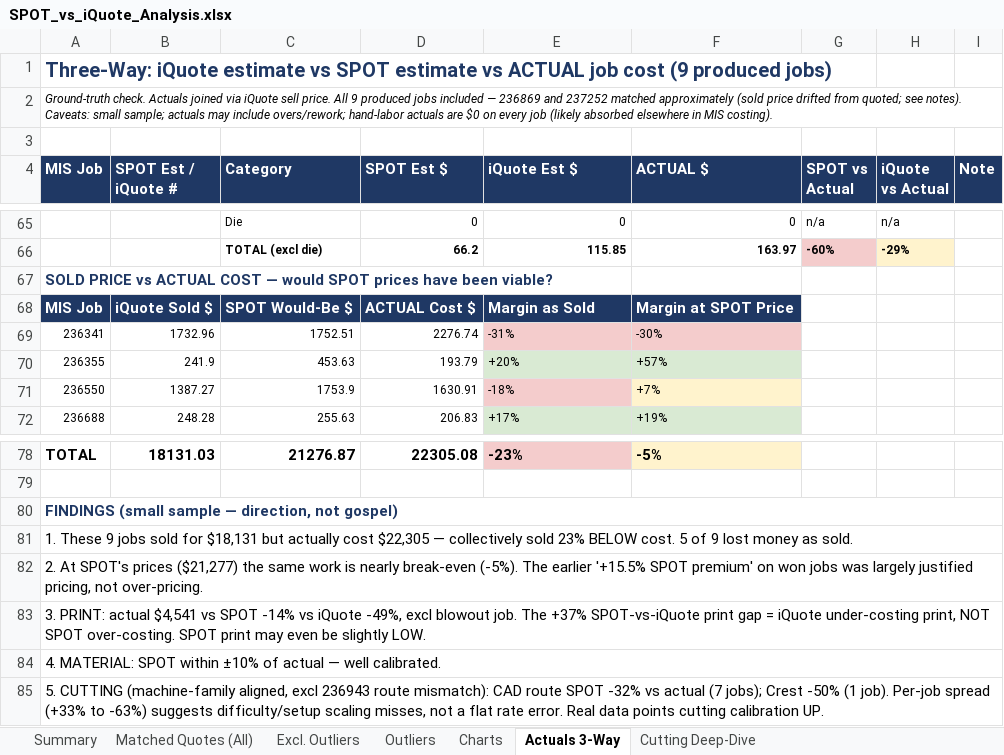
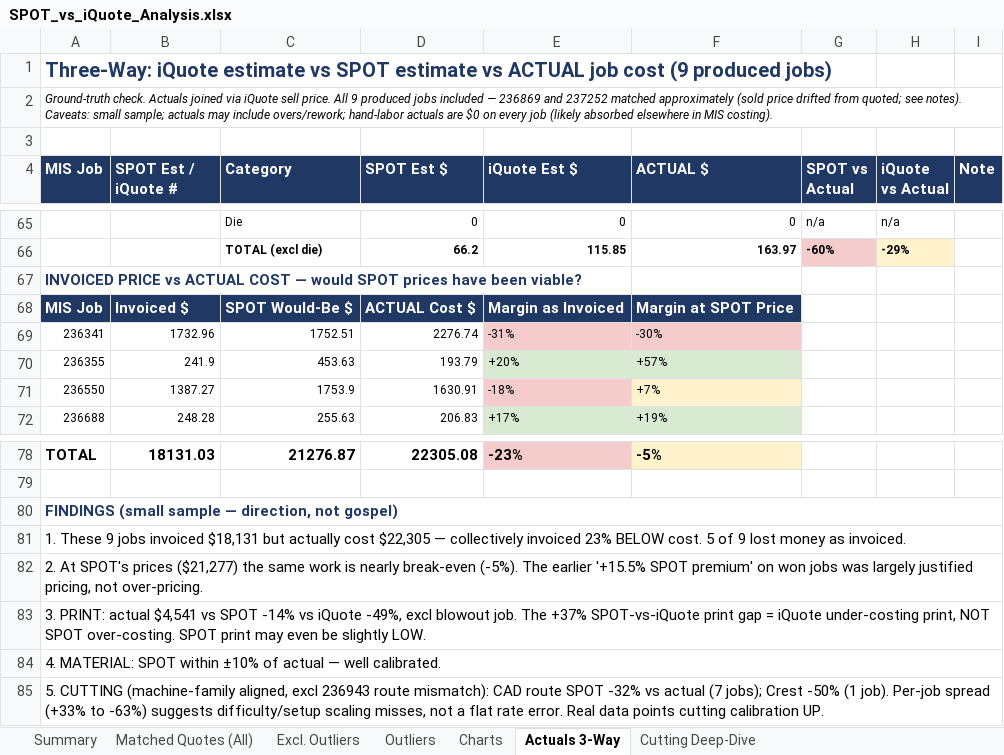
Before and after one commit to ariley-111/SPOT-Cloud-R2.0, an Excel workbook: frontend/public/SPOT_vs_iQuote_Analysis.xlsx, sheet Actuals 3-Way, drawn as a sheet; only a part is shown, gaps mark what is left out; values as stored, in another font and other column widths than the file's, no borders; the diff names each change by its address in the sheet, - before the commit and + after, or states it on an @@ line.

```diff
--- a/frontend/public/SPOT_vs_iQuote_Analysis.xlsx (sheet Actuals 3-Way)
+++ b/frontend/public/SPOT_vs_iQuote_Analysis.xlsx (sheet Actuals 3-Way)
-A67 (MIS Job): SOLD PRICE vs…
+A67 (MIS Job): INVOICED PRICE vs…
-B68 (SPOT Est / iQuote #): iQuote Sold $
+B68 (SPOT Est / iQuote #): Invoiced $
-E68 (iQuote Est $): Margin as Sold
+E68 (iQuote Est $): Margin as Invoiced
-A81 (MIS Job): …9 jobs sold for $18,131 but actually cost $22,305 — collectively sold 23% BELOW cost. 5 of 9 lost money as sold.
+A81 (MIS Job): …9 jobs invoiced $18,131 but actually cost $22,305 — collectively invoiced 23% BELOW cost. 5 of 9 lost money as invoiced.
```
Also changed, not shown: frontend/public/SPOT_Executive_Summary.xlsx.
